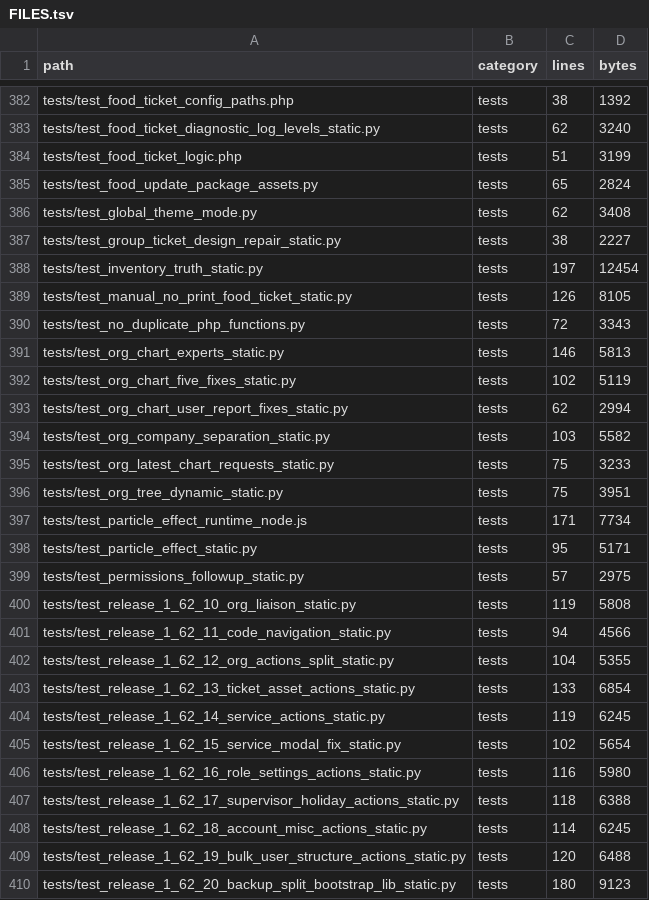
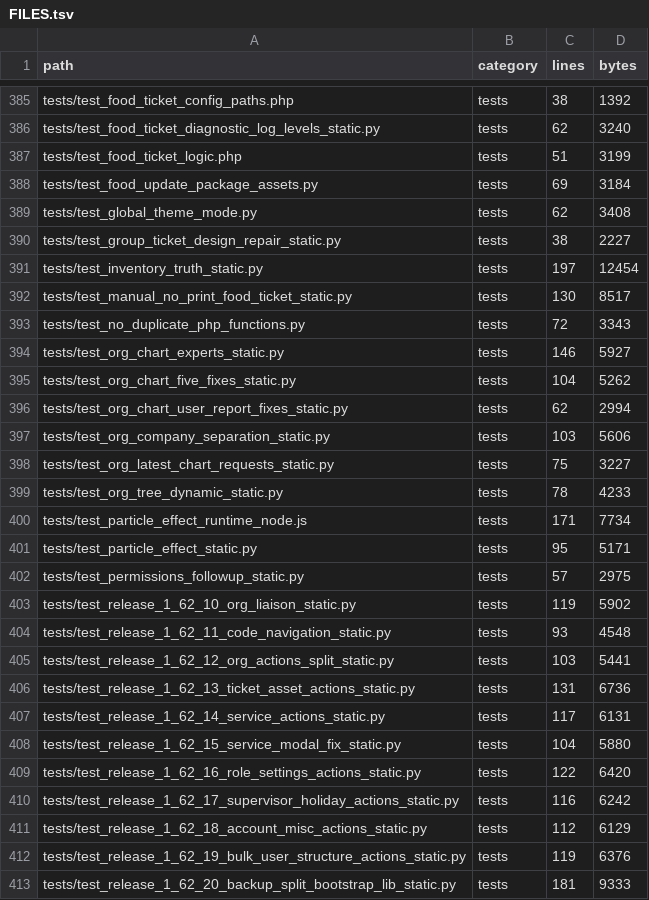
Before and after one commit to alirezarahimy-code/ticket, a TSV file: docs/system-map/FILES.tsv, drawn as a sheet; only a part is shown, gaps mark what is left out; the diff covers the shown part only.

```diff
--- a/docs/system-map/FILES.tsv
+++ b/docs/system-map/FILES.tsv
@@ -384,3 +387,3 @@ tests/test_food_ticket_diagnostic_log_levels_static.py	tests	62	3240
 tests/test_food_ticket_logic.php	tests	51	3199
-tests/test_food_update_package_assets.py	tests	65	2824
+tests/test_food_update_package_assets.py	tests	69	3184
 tests/test_global_theme_mode.py	tests	62	3408
@@ -388,10 +391,10 @@ tests/test_group_ticket_design_repair_static.py	tests	38	2227
 tests/test_inventory_truth_static.py	tests	197	12454
-tests/test_manual_no_print_food_ticket_static.py	tests	126	8105
+tests/test_manual_no_print_food_ticket_static.py	tests	130	8517
 tests/test_no_duplicate_php_functions.py	tests	72	3343
-tests/test_org_chart_experts_static.py	tests	146	5813
-tests/test_org_chart_five_fixes_static.py	tests	102	5119
+tests/test_org_chart_experts_static.py	tests	146	5927
+tests/test_org_chart_five_fixes_static.py	tests	104	5262
 tests/test_org_chart_user_report_fixes_static.py	tests	62	2994
-tests/test_org_company_separation_static.py	tests	103	5582
-tests/test_org_latest_chart_requests_static.py	tests	75	3233
-tests/test_org_tree_dynamic_static.py	tests	75	3951
+tests/test_org_company_separation_static.py	tests	103	5606
+tests/test_org_latest_chart_requests_static.py	tests	75	3227
+tests/test_org_tree_dynamic_static.py	tests	78	4233
 tests/test_particle_effect_runtime_node.js	tests	171	7734
@@ -399,12 +402,12 @@ tests/test_particle_effect_static.py	tests	95	5171
 tests/test_permissions_followup_static.py	tests	57	2975
-tests/test_release_1_62_10_org_liaison_static.py	tests	119	5808
-tests/test_release_1_62_11_code_navigation_static.py	tests	94	4566
-tests/test_release_1_62_12_org_actions_split_static.py	tests	104	5355
-tests/test_release_1_62_13_ticket_asset_actions_static.py	tests	133	6854
-tests/test_release_1_62_14_service_actions_static.py	tests	119	6245
-tests/test_release_1_62_15_service_modal_fix_static.py	tests	102	5654
-tests/test_release_1_62_16_role_settings_actions_static.py	tests	116	5980
-tests/test_release_1_62_17_supervisor_holiday_actions_static.py	tests	118	6388
-tests/test_release_1_62_18_account_misc_actions_static.py	tests	114	6245
-tests/test_release_1_62_19_bulk_user_structure_actions_static.py	tests	120	6488
-tests/test_release_1_62_20_backup_split_bootstrap_lib_static.py	tests	180	9123
+tests/test_release_1_62_10_org_liaison_static.py	tests	119	5902
+tests/test_release_1_62_11_code_navigation_static.py	tests	93	4548
+tests/test_release_1_62_12_org_actions_split_static.py	tests	103	5441
+tests/test_release_1_62_13_ticket_asset_actions_static.py	tests	131	6736
+tests/test_release_1_62_14_service_actions_static.py	tests	117	6131
+tests/test_release_1_62_15_service_modal_fix_static.py	tests	104	5880
+tests/test_release_1_62_16_role_settings_actions_static.py	tests	122	6420
+tests/test_release_1_62_17_supervisor_holiday_actions_static.py	tests	116	6242
+tests/test_release_1_62_18_account_misc_actions_static.py	tests	112	6129
+tests/test_release_1_62_19_bulk_user_structure_actions_static.py	tests	119	6376
+tests/test_release_1_62_20_backup_split_bootstrap_lib_static.py	tests	181	9333
```
Also changed, not shown: 3 added rows and 40 edited cells elsewhere in this file, docs/system-map/SYMBOLS.tsv, 54 other files.
